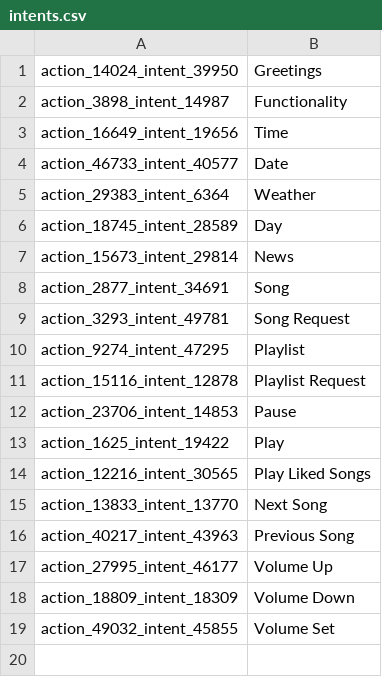
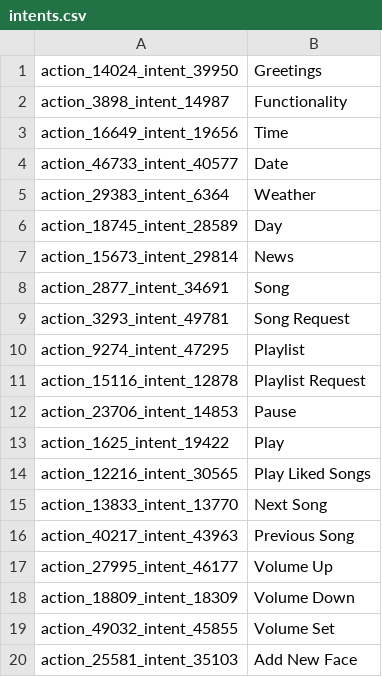
Before and after one commit to SpaceBod/K9AI, a CSV file: chat-bot/assets/intents.csv, drawn as a sheet; the diff names each change by its address in the sheet, - before the commit and + after, or states it on an @@ line.

Commit message:
Add face req update

```diff
--- a/chat-bot/assets/intents.csv
+++ b/chat-bot/assets/intents.csv
+row 20: action_25581_intent_35103 | Add New Face
```
Also changed, not shown: 7 other files.
